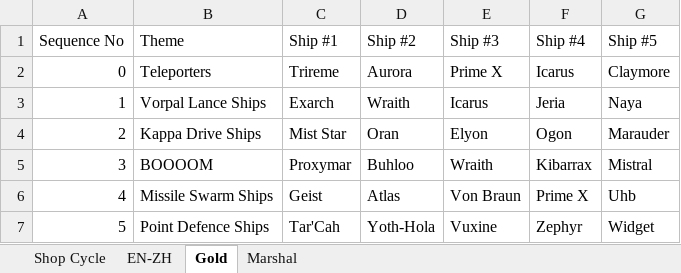
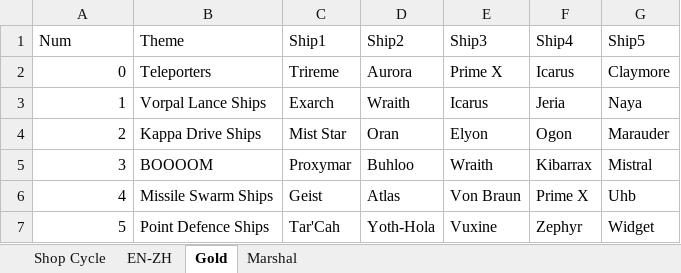
Before and after one commit to Flyingfish812/p2myth, an Excel workbook: static/Shop_table.xlsx, sheet Gold, drawn as a sheet; only a part is shown; values as stored, in another font and other column widths than the file's, no borders; removed rows and columns are numbered as before the commit, all else as after; the diff names each change by its address in the sheet, - before the commit and + after, or states it on an @@ line.

```diff
--- a/static/Shop_table.xlsx (sheet Gold)
+++ b/static/Shop_table.xlsx (sheet Gold)
-row 1: Sequence No | Theme | Ship #1 | Ship #2 | Ship #3 | Ship #4 | Ship #5
+row 1: Num | Theme | Ship1 | Ship2 | Ship3 | Ship4 | Ship5
```
Also changed, not shown: sheet Marshal, 5 other files.
